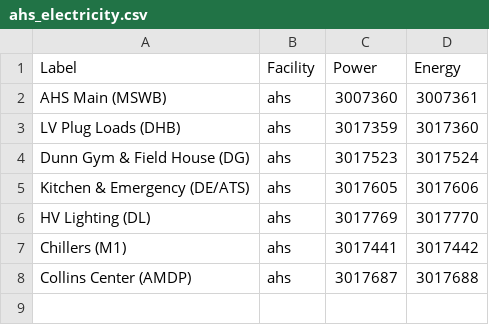
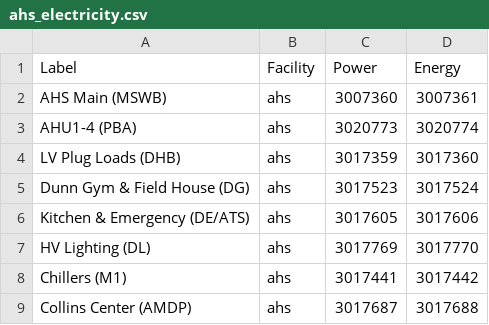
Before and after one commit to navkal/bgt, a CSV file: csv/ahs_electricity.csv, drawn as a sheet; the diff names each change by its address in the sheet, - before the commit and + after, or states it on an @@ line.

Commit message:
bar graph

```diff
--- a/csv/ahs_electricity.csv
+++ b/csv/ahs_electricity.csv
+row 3: AHU1-4 (PBA) | ahs | 3020773 | 3020774
```
